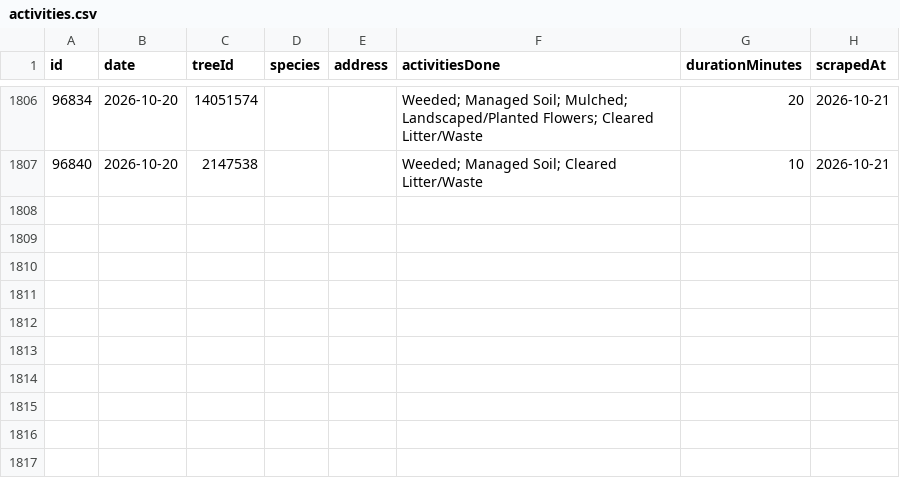
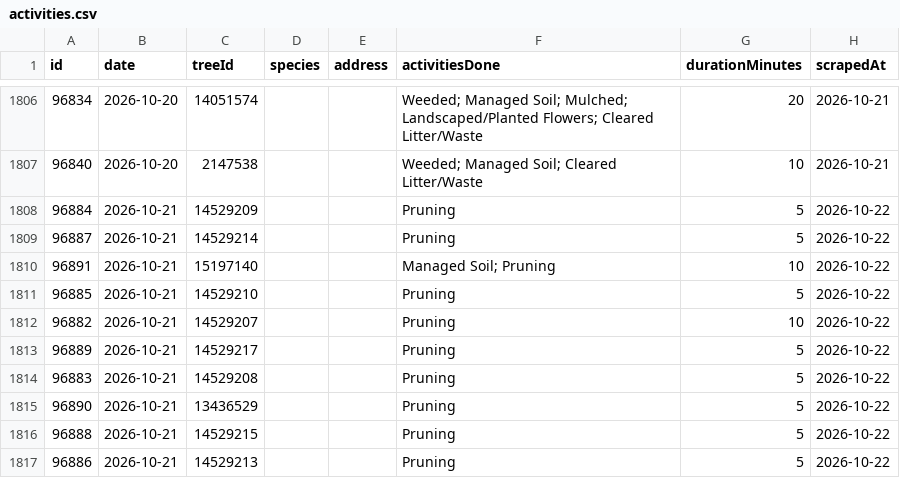
Before and after one commit to hadas-lesecologycenter/nyc-tree-dashboard, a CSV file: data/activities.csv, drawn as a sheet; only a part is shown, gaps mark what is left out; the diff names each change by its address in the sheet, - before the commit and + after, or states it on an @@ line.

Commit message:
Sync 2026-10-22 (+10 activities)

```diff
--- a/data/activities.csv
+++ b/data/activities.csv
+row 1808: 96884 | 2026-10-21 | 14529209 |  |  | Pruning | 5 | 2026-10-22
+row 1809: 96887 | 2026-10-21 | 14529214 |  |  | Pruning | 5 | 2026-10-22
+row 1810: 96891 | 2026-10-21 | 15197140 |  |  | Managed Soil; Pruning | 10 | 2026-10-22
+row 1811: 96885 | 2026-10-21 | 14529210 |  |  | Pruning | 5 | 2026-10-22
+row 1812: 96882 | 2026-10-21 | 14529207 |  |  | Pruning | 10 | 2026-10-22
+row 1813: 96889 | 2026-10-21 | 14529217 |  |  | Pruning | 5 | 2026-10-22
+row 1814: 96883 | 2026-10-21 | 14529208 |  |  | Pruning | 5 | 2026-10-22
+row 1815: 96890 | 2026-10-21 | 13436529 |  |  | Pruning | 5 | 2026-10-22
+row 1816: 96888 | 2026-10-21 | 14529215 |  |  | Pruning | 5 | 2026-10-22
+row 1817: 96886 | 2026-10-21 | 14529213 |  |  | Pruning | 5 | 2026-10-22
```
